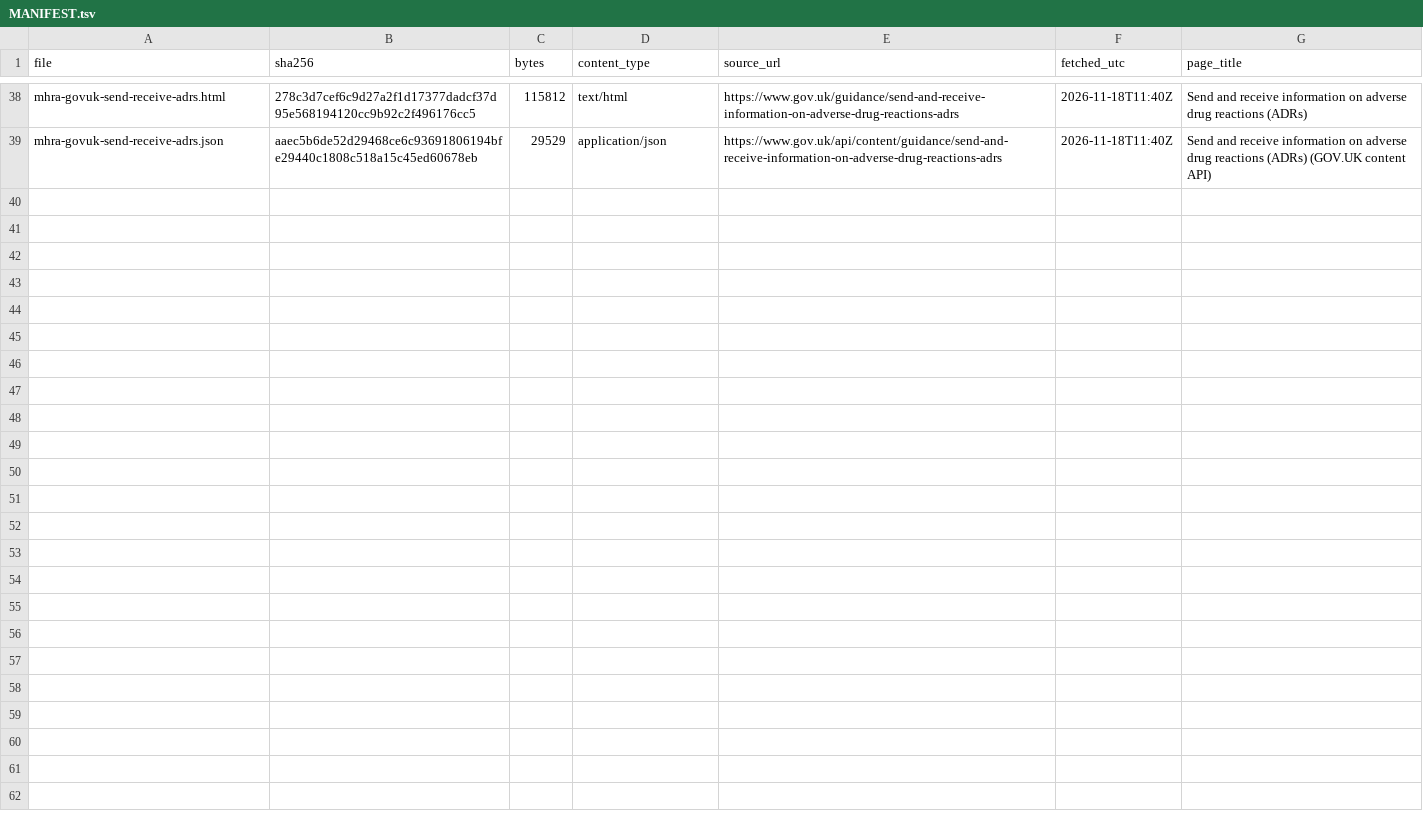
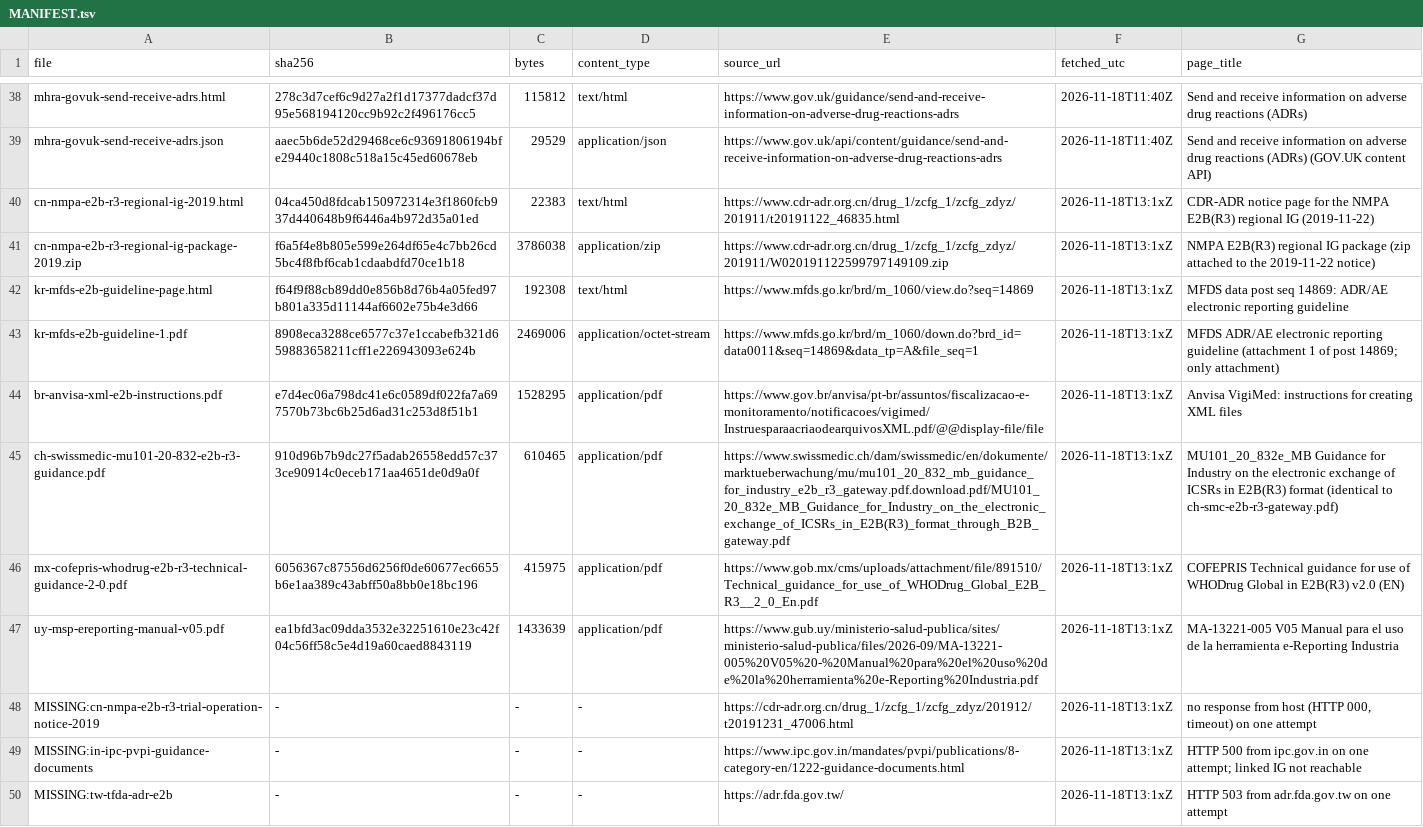
Before and after one commit to chalamalasetti/pvinfo-data, a TSV file: sources/MANIFEST.tsv, drawn as a sheet; only a part is shown, gaps mark what is left out; the diff names each change by its address in the sheet, - before the commit and + after, or states it on an @@ line.

```diff
--- a/sources/MANIFEST.tsv
+++ b/sources/MANIFEST.tsv
+row 40: cn-nmpa-e2b-r3-regional-ig-2019.html | 04ca450d8fdcab150972314e3f1860fcb937d440648b9f6446a4b972d35a01ed | 22383 | text/html | https://www.cdr-adr.org.cn/drug_1/zcfg_1/zcfg_zdyz/201911/t20191122_46835.html | 2026-11-18T13:1xZ | CDR-ADR notice page for the NMPA E2B(R3) regional IG (2019-11-22)
+row 41: cn-nmpa-e2b-r3-regional-ig-package-2019.zip | f6a5f4e8b805e599e264df65e4c7bb26cd5bc4f8fbf6cab1cdaabdfd70ce1b18 | 3786038 | application/zip | https://www.cdr-adr.org.cn/drug_1/zcfg_1/zcfg_zdyz/201911/W020191122599797149109.zip | 2026-11-18T13:1xZ | NMPA E2B(R3) regional IG package (zip attached to the 2019-11-22 notice)
+row 42: kr-mfds-e2b-guideline-page.html | f64f9f88cb89dd0e856b8d76b4a05fed97b801a335d11144af6602e75b4e3d66 | 192308 | text/html | https://www.mfds.go.kr/brd/m_1060/view.do?seq=14869 | 2026-11-18T13:1xZ | MFDS data post seq 14869: ADR/AE electronic reporting guideline
+row 43: kr-mfds-e2b-guideline-1.pdf | 8908eca3288ce6577c37e1ccabefb321d659883658211cff1e226943093e624b | 2469006 | application/octet-stream | https://www.mfds.go.kr/brd/m_1060/down.do?brd_id=data0011&seq=14869&data_tp=A&file_seq=1 | 2026-11-18T13:1xZ | MFDS ADR/AE electronic reporting guideline (attachment 1 of post 14869; only attachment)
+row 44: br-anvisa-xml-e2b-instructions.pdf | e7d4ec06a798dc41e6c0589df022fa7a697570b73bc6b25d6ad31c253d8f51b1 | 1528295 | application/pdf | https://www.gov.br/anvisa/pt-br/assuntos/fiscalizacao-e-monitoramento/notificacoes/vigimed/InstruesparaacriaodearquivosXML.pdf/@@display-file/file | 2026-11-18T13:1xZ | Anvisa VigiMed: instructions for creating XML files
+row 45: ch-swissmedic-mu101-20-832-e2b-r3-guidance.pdf | 910d96b7b9dc27f5adab26558edd57c373ce90914c0eceb171aa4651de0d9a0f | 610465 | application/pdf | https://www.swissmedic.ch/dam/swissmedic/en/dokumente/marktueberwachung/mu/mu101_20_832_mb_guidance_for_industry_e2b_r3_gateway.pdf.download.pdf/MU101_20_832e_MB_Guidance_for_Industry_on_the_electronic_exchange_of_ICSRs_in_E2B(R3)_format_through_B2B_gateway.pdf | 2026-11-18T13:1xZ | MU101_20_832e_MB Guidance for Industry on the electronic exchange of ICSRs in E2B(R3) format (identical to ch-smc-e2b-r3-gateway.pdf)
+row 46: mx-cofepris-whodrug-e2b-r3-technical-guidance-2-0.pdf | 6056367c87556d6256f0de60677ec6655b6e1aa389c43abff50a8bb0e18bc196 | 415975 | application/pdf | https://www.gob.mx/cms/uploads/attachment/file/891510/Technical_guidance_for_use_of_WHODrug_Global_E2B_R3__2_0_En.pdf | 2026-11-18T13:1xZ | COFEPRIS Technical guidance for use of WHODrug Global in E2B(R3) v2.0 (EN)
+row 47: uy-msp-ereporting-manual-v05.pdf | ea1bfd3ac09dda3532e32251610e23c42f04c56ff58c5e4d19a60caed8843119 | 1433639 | application/pdf | https://www.gub.uy/ministerio-salud-publica/sites/ministerio-salud-publica/files/2026-09/MA-13221-005%20V05%20-%20Manual%20para%20el%20uso%20de%20la%20herramienta%20e-Reporting%20Industria.pdf | 2026-11-18T13:1xZ | MA-13221-005 V05 Manual para el uso de la herramienta e-Reporting Industria
+row 48: MISSING:cn-nmpa-e2b-r3-trial-operation-notice-2019 | - | - | - | https://cdr-adr.org.cn/drug_1/zcfg_1/zcfg_zdyz/201912/t20191231_47006.html | 2026-11-18T13:1xZ | no response from host (HTTP 000, timeout) on one attempt
+row 49: MISSING:in-ipc-pvpi-guidance-documents | - | - | - | https://www.ipc.gov.in/mandates/pvpi/publications/8-category-en/1222-guidance-documents.html | 2026-11-18T13:1xZ | HTTP 500 from ipc.gov.in on one attempt; linked IG not reachable
+row 50: MISSING:tw-tfda-adr-e2b | - | - | - | https://adr.fda.gov.tw/ | 2026-11-18T13:1xZ | HTTP 503 from adr.fda.gov.tw on one attempt
```
Also changed, not shown: 9 other files.
